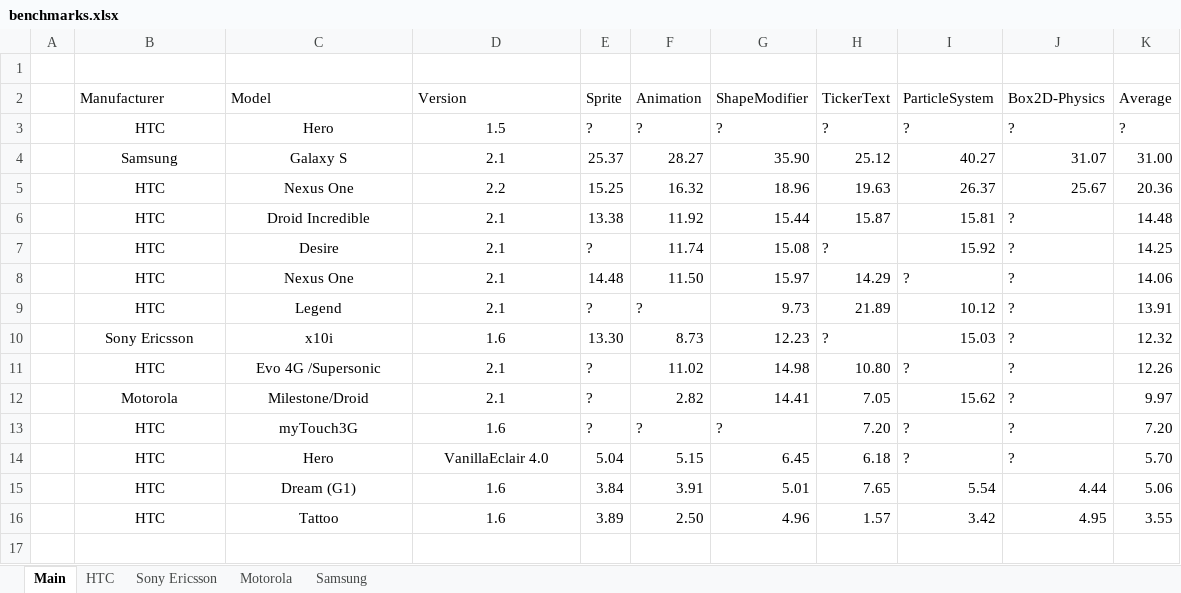
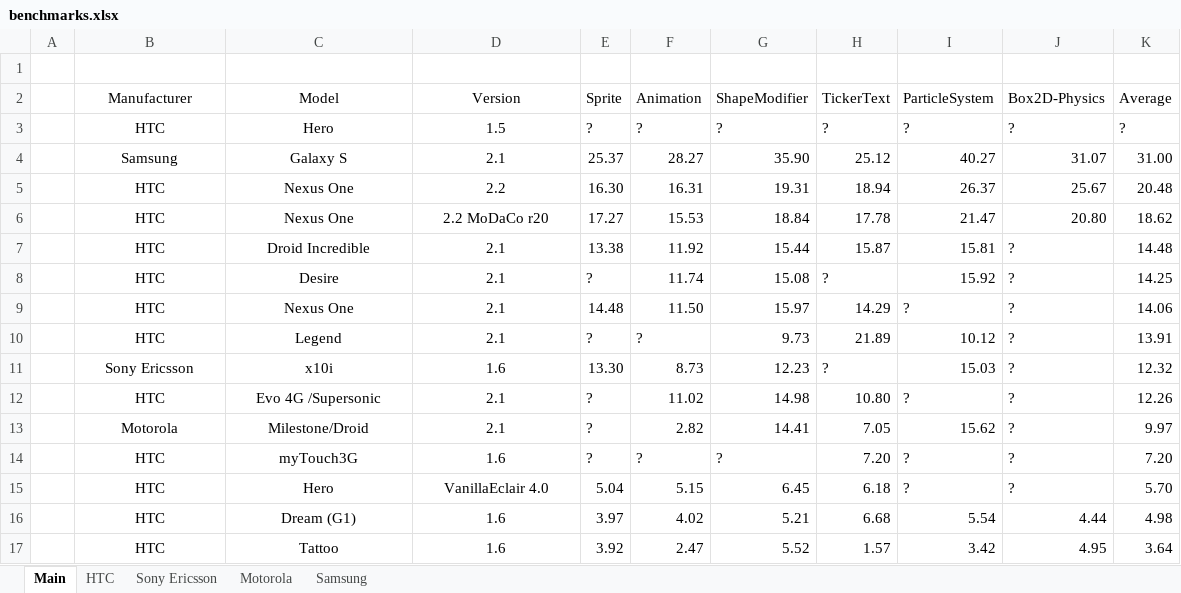
Before and after one commit to nicolasgramlich/AndEngineExamples, an Excel workbook: doc/benchmarks.xlsx, sheet Main, drawn as a sheet; values as stored, in another font and other column widths than the file's, no borders; conditional formats and table styles not drawn; addresses are those after the commit; the diff names each change by its address in the sheet, - before the commit and + after, or states it on an @@ line.

Commit message:
Updated benchmarks.

```diff
--- a/doc/benchmarks.xlsx (sheet Main)
+++ b/doc/benchmarks.xlsx (sheet Main)
-B2:D2 alignment: left
+B2:D2 alignment: center
-E5 (Sprite): 15.25
+E5 (Sprite): 16.30
-F5 (Animation): 16.32
+F5 (Animation): 16.31
-G5 (ShapeModifier): 18.96
+G5 (ShapeModifier): 19.31
-H5 (TickerText): 19.63
+H5 (TickerText): 18.94
-K5 (Average): 20.36
+K5 (Average): 20.48
+row 6:  | HTC | Nexus One | 2.2 MoDaCo r20 | 17.27 | 15.53 | 18.84 | 17.78 | 21.47 | 20.80 | 18.62
-E16 (Sprite): 3.84
+E16 (Sprite): 3.97
-F16 (Animation): 3.91
+F16 (Animation): 4.02
-G16 (ShapeModifier): 5.01
+G16 (ShapeModifier): 5.21
-H16 (TickerText): 7.65
+H16 (TickerText): 6.68
-K16 (Average): 5.06
+K16 (Average): 4.98
-E17 (Sprite): 3.89
+E17 (Sprite): 3.92
-F17 (Animation): 2.50
+F17 (Animation): 2.47
-G17 (ShapeModifier): 4.96
+G17 (ShapeModifier): 5.52
-K17 (Average): 3.55
+K17 (Average): 3.64
```
Also changed, not shown: sheet HTC.
